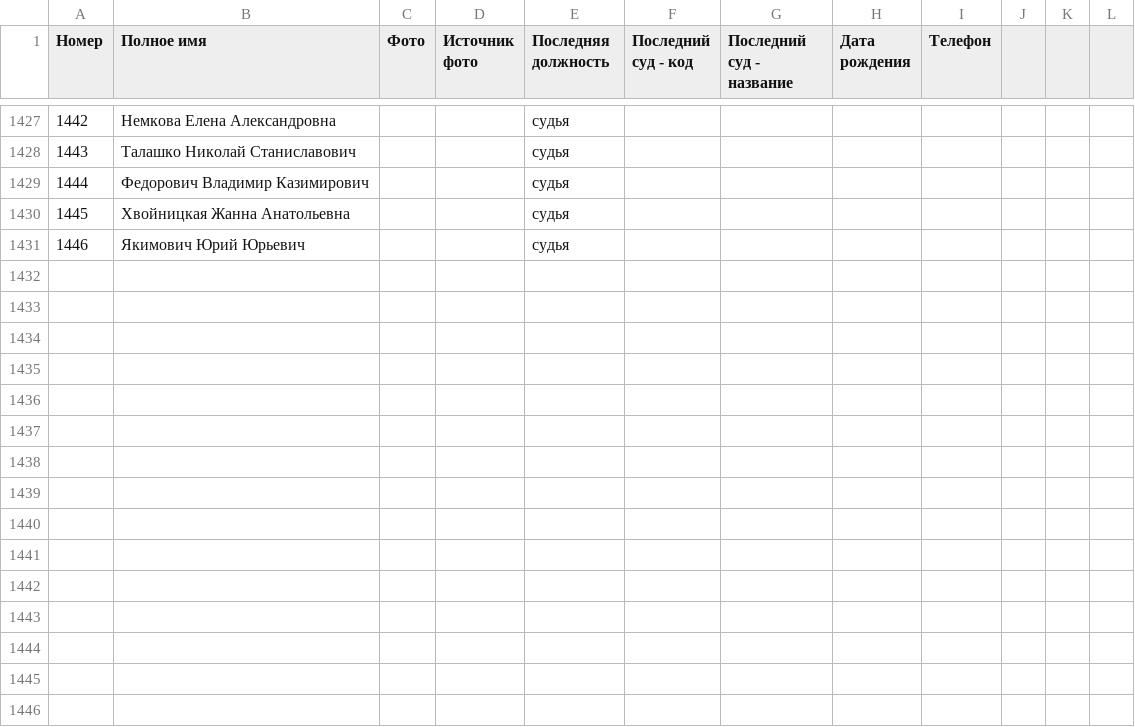
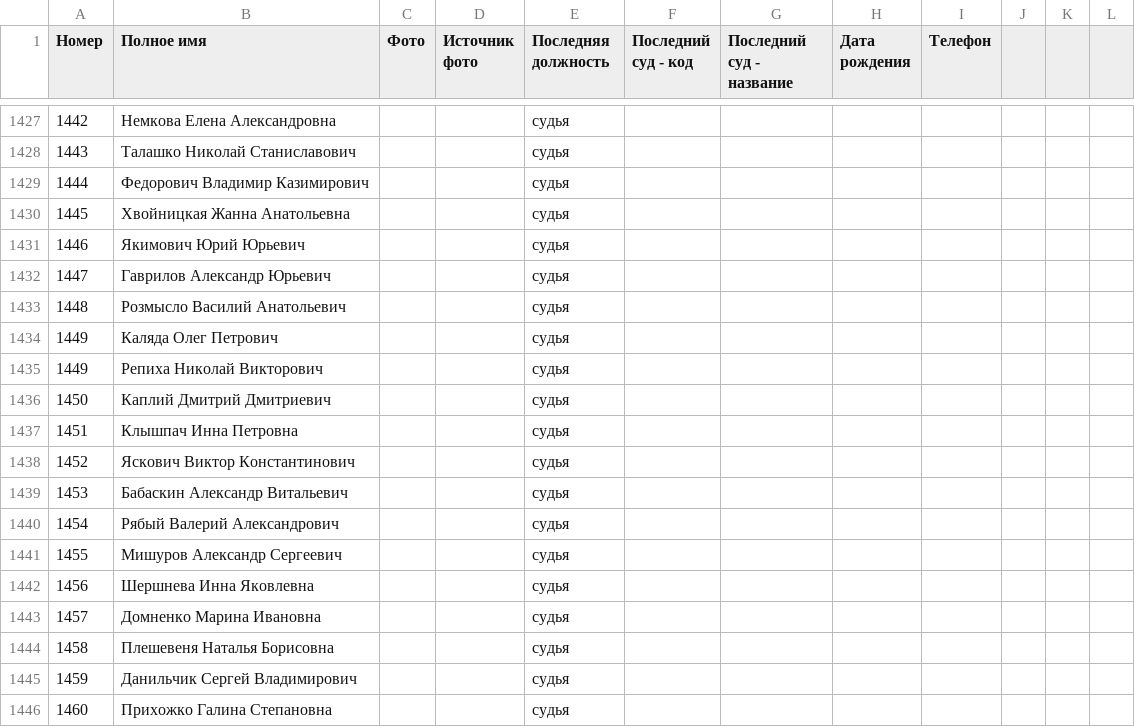
Before and after one commit to ZUBR-by/zubr-api, a CSV file: datasets/courts/judge.csv, drawn as a sheet; only a part is shown, gaps mark what is left out.

Commit message:
New command to update judges

```diff
--- a/datasets/courts/judge.csv
+++ b/datasets/courts/judge.csv
@@ -1431 +1431,16 @@
 1446,Якимович Юрий Юрьевич,,,судья,,,,,,
+1447,Гаврилов Александр Юрьевич,,,судья,,,,,,
+1448,Розмысло Василий Анатольевич,,,судья,,,,,,
+1449,Каляда Олег Петрович,,,судья,,,,,,
+1449,Репиха Николай Викторович,,,судья,,,,,,
+1450,Каплий Дмитрий Дмитриевич,,,судья,,,,,,
+1451,Клышпач Инна Петровна,,,судья,,,,,,
+1452,Яскович Виктор Константинович,,,судья,,,,,,
+1453,Бабаскин Александр Витальевич,,,судья,,,,,,
+1454,Рябый Валерий Александрович,,,судья,,,,,,
+1455,Мишуров Александр Сергеевич,,,судья,,,,,,
+1456,Шершнева Инна Яковлевна,,,судья,,,,,,
+1457,Домненко Марина Ивановна,,,судья,,,,,,
+1458,Плешевеня Наталья Борисовна,,,судья,,,,,,
+1459,Данильчик Сергей Владимирович,,,судья,,,,,,
+1460,Прихожко Галина Степановна,,,судья,,,,,,
```
Also changed, not shown: 2 other files.
